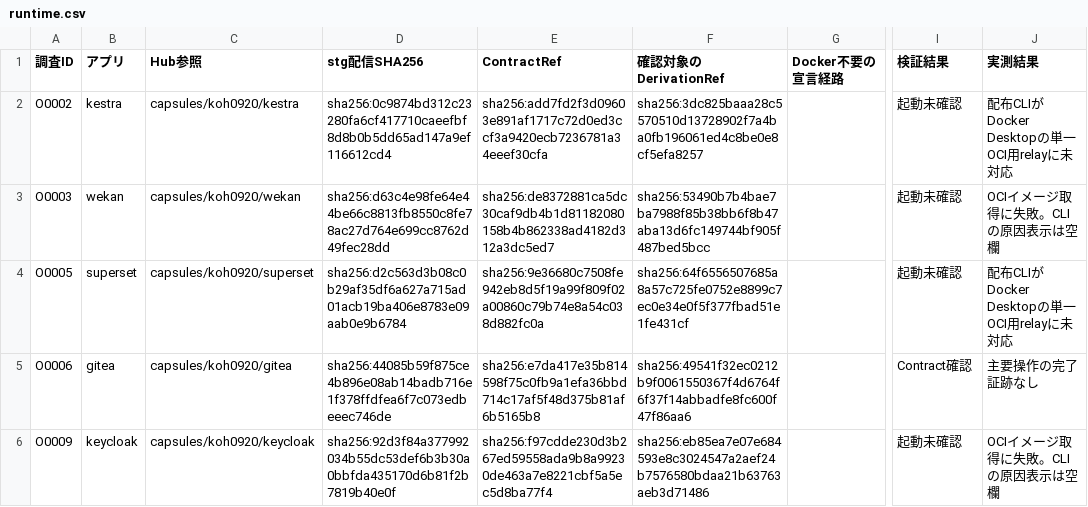
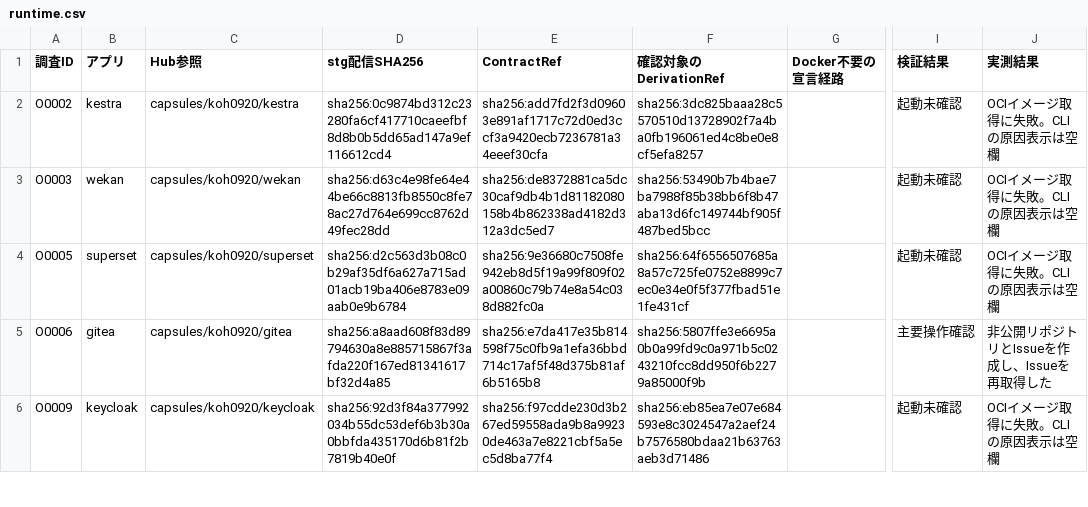
Before and after one commit to ato-run/ato, a CSV file: docs/ops/evidence/capsule-hub-p0-20261119/runtime.csv, drawn as a sheet; only a part is shown, gaps mark what is left out; the diff covers the shown part only; the diff names each change by its address in the sheet, - before the commit and + after, or states it on an @@ line.

```diff
--- a/docs/ops/evidence/capsule-hub-p0-20261119/runtime.csv
+++ b/docs/ops/evidence/capsule-hub-p0-20261119/runtime.csv
-J2 (実測結果): 配布CLIがDocker Desktopの単一OCI用relayに未対応
+J2 (実測結果): OCIイメージ取得に失敗。CLIの原因表示は空欄
-J4 (実測結果): 配布CLIがDocker Desktopの単一OCI用relayに未対応
+J4 (実測結果): OCIイメージ取得に失敗。CLIの原因表示は空欄
-D5 (stg配信SHA256): sha256:44085b59f875ce4b896e08ab14badb716e1f378ffdfea6f7c073edbeeec746de
+D5 (stg配信SHA256): sha256:a8aad608f83d89794630a8e885715867f3afda220f167ed81341617bf32d4a85
-F5 (確認対象のDerivationRef): sha256:49541f32ec0212b9f0061550367f4d6764f6f37f14abbadfe8fc600f47f86aa6
+F5 (確認対象のDerivationRef): sha256:5807ffe3e6695a0b0a99fd9c0a971b5c0243210fcc8dd950f6b2279a85000f9b
-I5 (検証結果): Contract確認
+I5 (検証結果): 主要操作確認
-J5 (実測結果): 主要操作の完了証跡なし
+J5 (実測結果): 非公開リポジトリとIssueを作成し、Issueを再取得した
```
Also changed, not shown: 24 edited cells elsewhere in this file, 2 other files.
